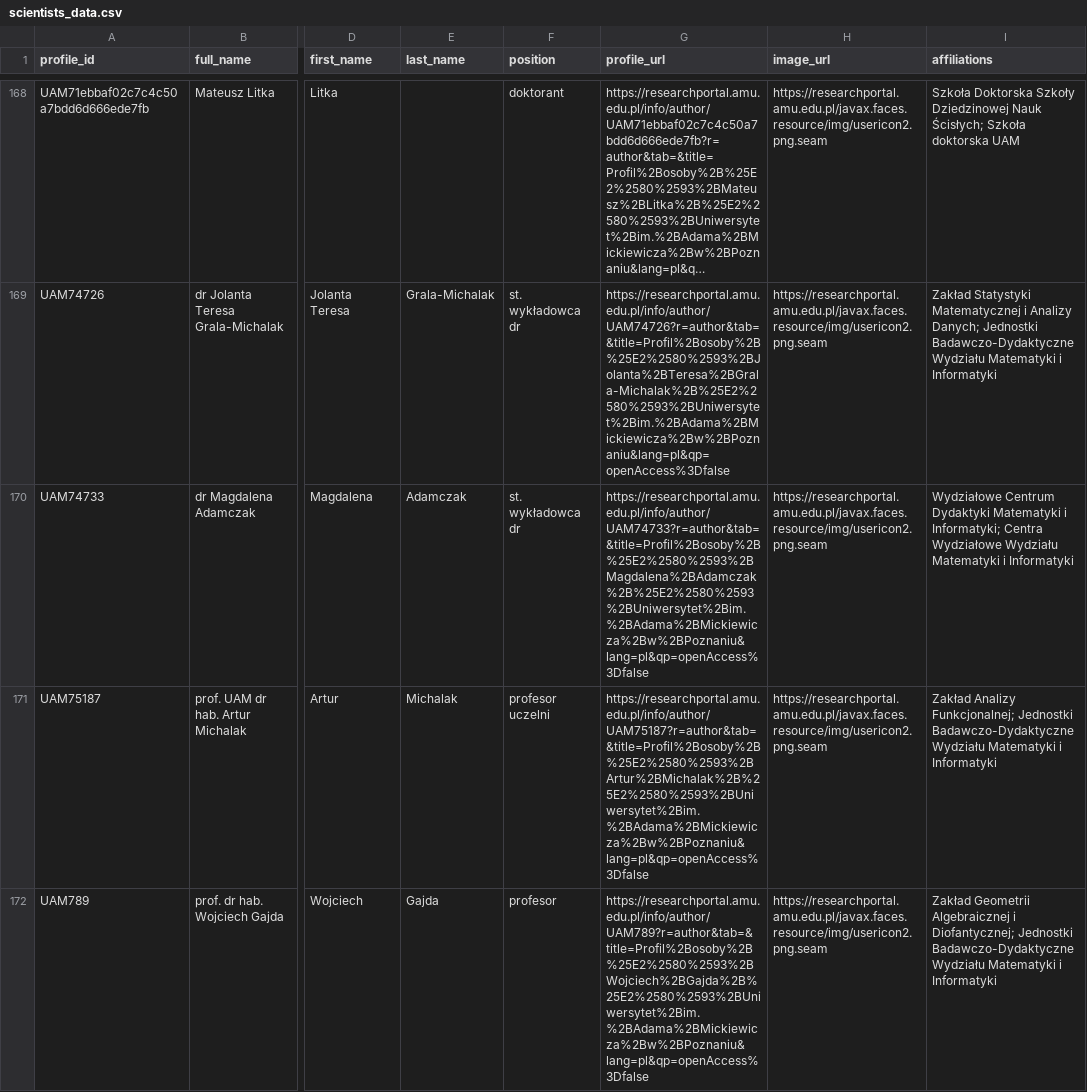
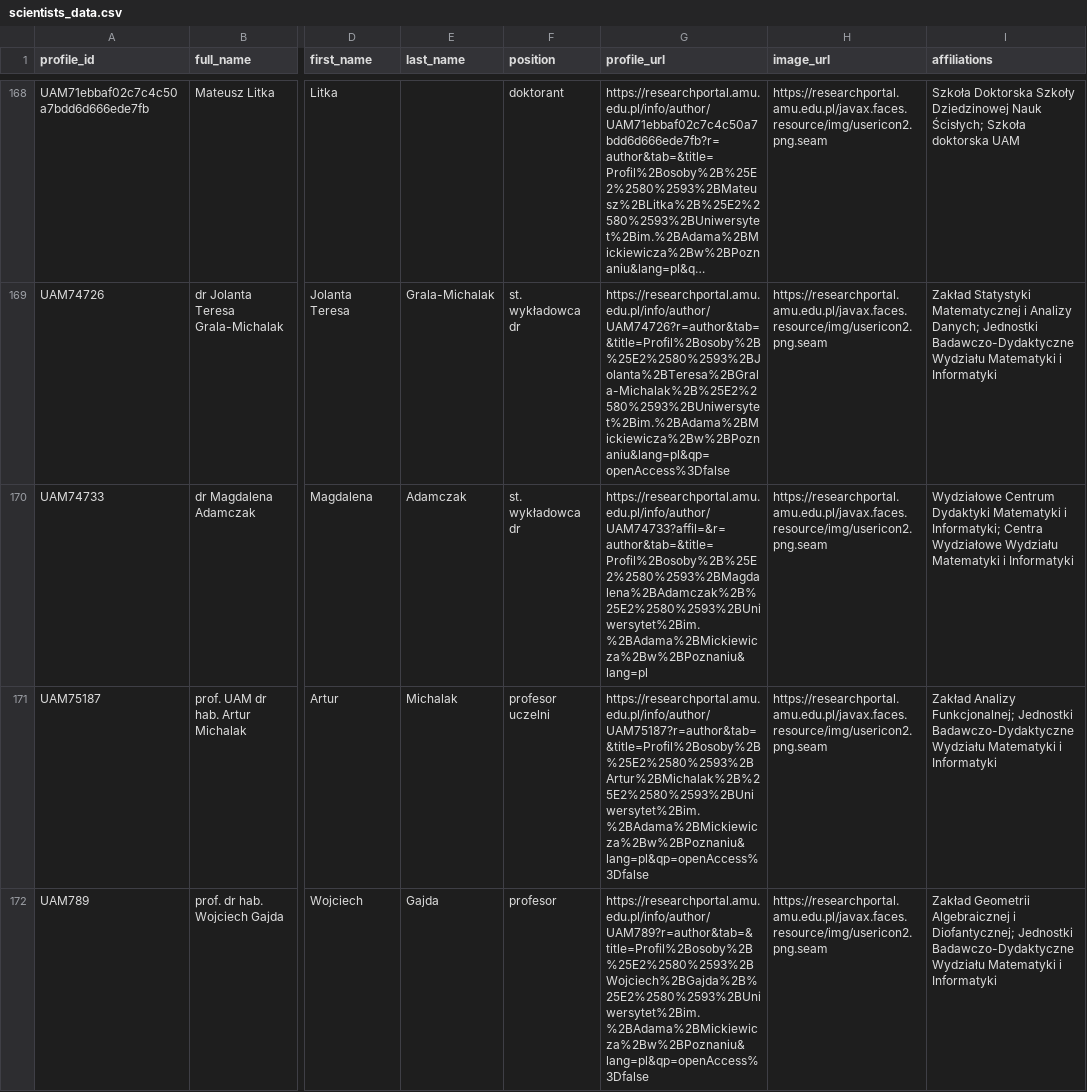
Before and after one commit to milosz-amg/SARA, a CSV file: wmii-data-collection/data/scientists_data.csv, drawn as a sheet; only a part is shown, gaps mark what is left out; long unchanged cells end in …; the diff names each change by its address in the sheet, - before the commit and + after, or states it on an @@ line.

Commit message:
wmii data collection complete

```diff
--- a/wmii-data-collection/data/scientists_data.csv
+++ b/wmii-data-collection/data/scientists_data.csv
-G170 (profile_url): https://researchportal.amu.edu.pl/info/author/UAM74733?r=author&tab=&title=Profil%2Bosoby%2B%25E2%2580%2593%2BMagdalena%2BAdamczak%2B%25E2%2580%2593%2BUniwersytet%2Bim.%2BAdama%2BMickiewicza%2Bw%2BPoznaniu&lang=pl&qp=openAccess%3Dfalse
+G170 (profile_url): https://researchportal.amu.edu.pl/info/author/UAM74733?affil=&r=author&tab=&title=Profil%2Bosoby%2B%25E2%2580%2593%2BMagdalena%2BAdamczak%2B%25E2%2580%2593%2BUniwersytet%2Bim.%2BAdama%2BMickiewicza%2Bw%2BPoznaniu&lang=pl
```
Also changed, not shown: 4 other files.
